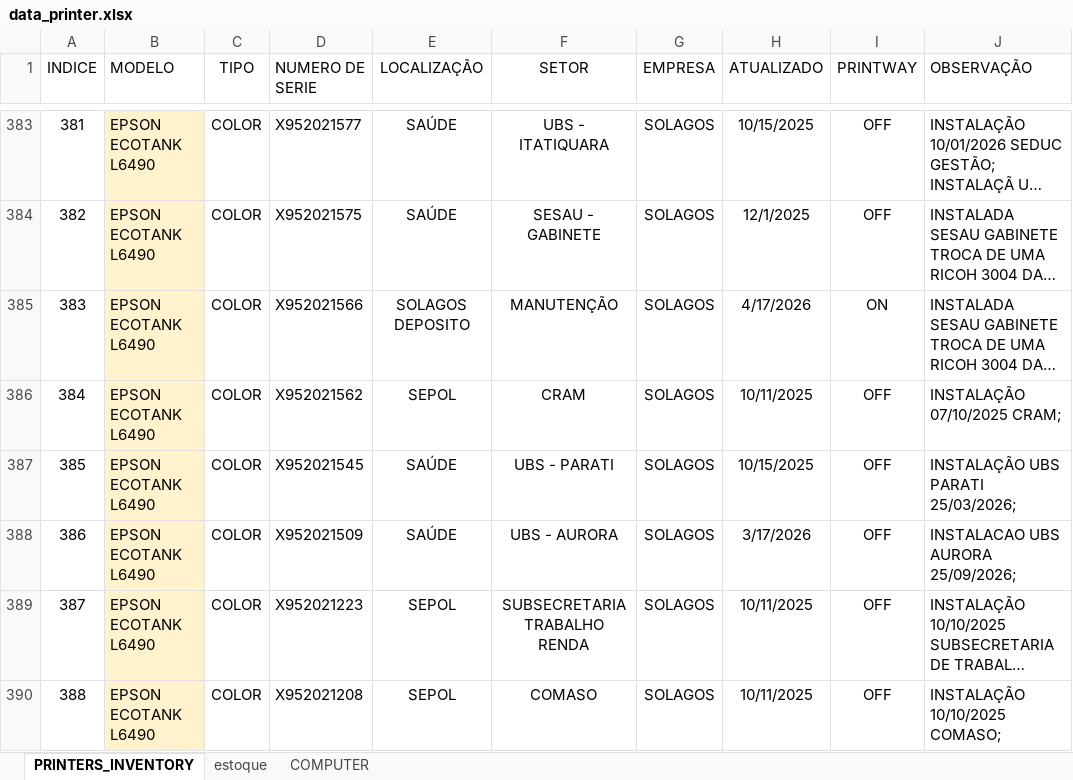
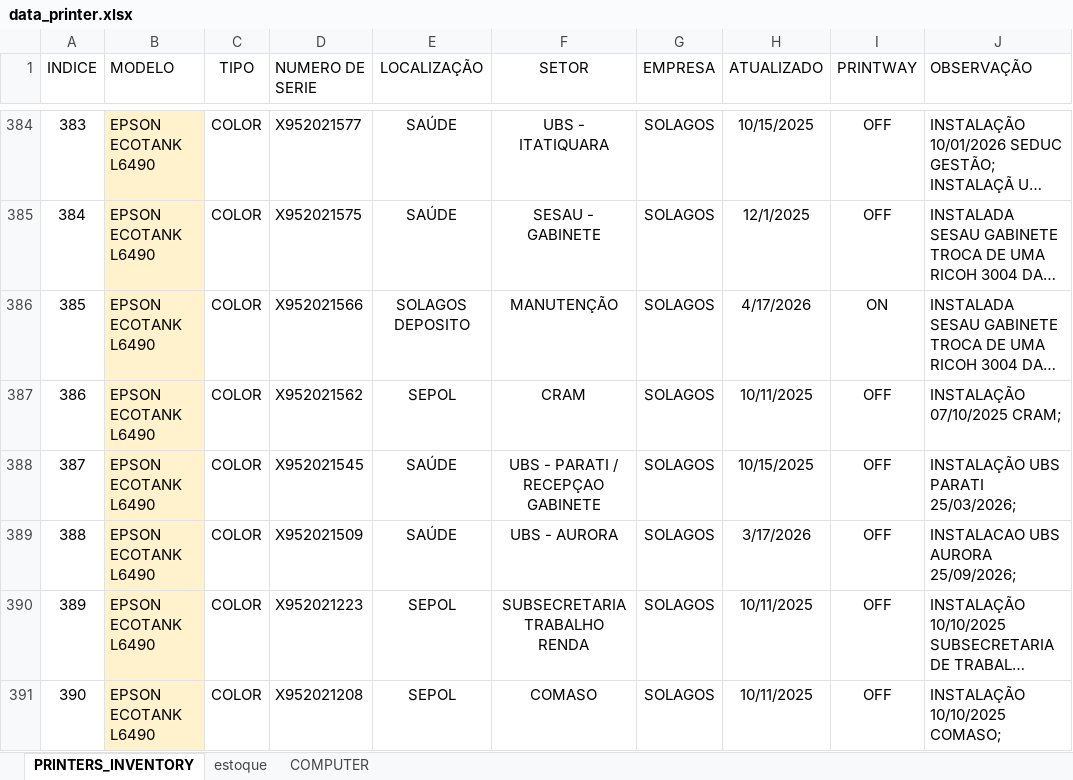
Before and after one commit to flavio-foa-dev/excel, an Excel workbook: data_printer.xlsx, sheet PRINTERS_INVENTORY, drawn as a sheet; only a part is shown, gaps mark what is left out; long unchanged cells end in …; values as stored, in another font and other column widths than the file's, no borders; conditional formats and table styles not drawn; addresses are those after the commit; the diff covers the shown part only; the diff names each change by its address in the sheet, - before the commit and + after, or states it on an @@ line.

```diff
--- a/data_printer.xlsx (sheet PRINTERS_INVENTORY)
+++ b/data_printer.xlsx (sheet PRINTERS_INVENTORY)
@@ column A (INDICE) renumbered from row 157 down @@
-F388 (SETOR): UBS - PARATI
+F388 (SETOR): UBS - PARATI / RECEPÇAO GABINETE
```
Also changed, not shown: 1 added row and 12 edited cells elsewhere in this sheet.
